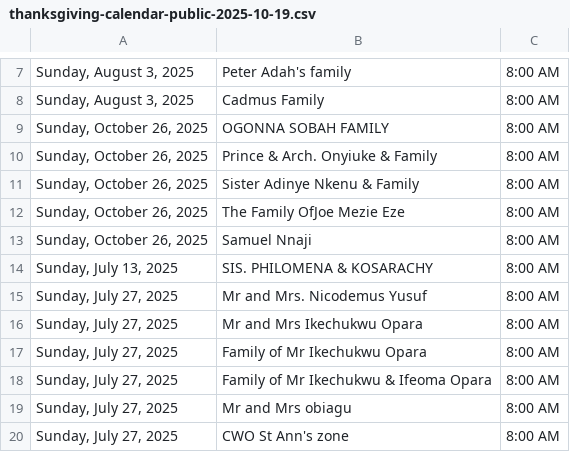
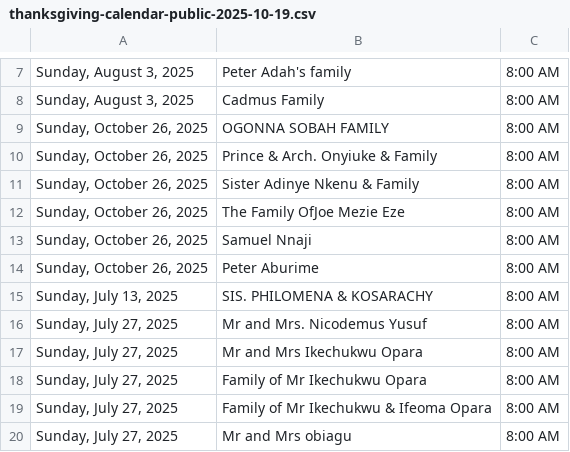
Before and after one commit to Engr-Zeus/family-harvest-vercel, a CSV file: thanksgiving-calendar-public-2025-10-19.csv, drawn as a sheet; only a part is shown, gaps mark what is left out; the shorter side is filled out with more unchanged rows; the diff names each change by its address in the sheet, - before the commit and + after, or states it on an @@ line.

Commit message:
Update public CSV: Peter Aburime added to 2025-10-26

```diff
--- a/thanksgiving-calendar-public-2025-10-19.csv
+++ b/thanksgiving-calendar-public-2025-10-19.csv
+row 14: Sunday, October 26, 2025 | Peter Aburime | 8:00 AM
```
